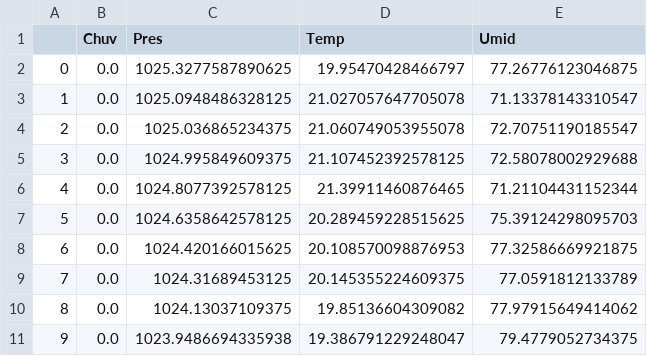
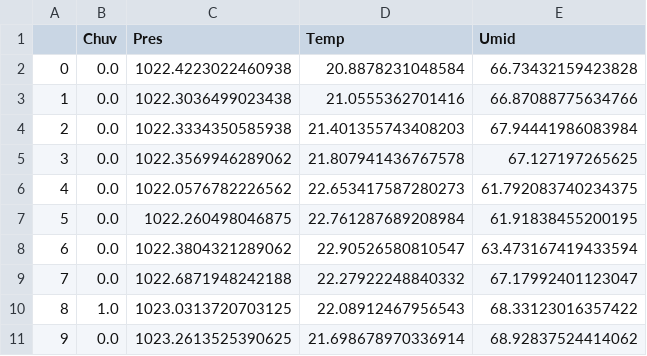
Before and after one commit to wfasolo/arquivos, a CSV file: estacao.csv, drawn as a sheet; only a part is shown; the diff covers the shown part only.

```diff
--- a/estacao.csv
+++ b/estacao.csv
@@ -1,11 +1,11 @@
 ,Chuv,Pres,Temp,Umid
-0,0.0,1025.3277587890625,19.95470428466797,77.26776123046875
-1,0.0,1025.0948486328125,21.027057647705078,71.13378143310547
-2,0.0,1025.036865234375,21.060749053955078,72.70751190185547
-3,0.0,1024.995849609375,21.107452392578125,72.58078002929688
-4,0.0,1024.8077392578125,21.39911460876465,71.21104431152344
-5,0.0,1024.6358642578125,20.289459228515625,75.39124298095703
-6,0.0,1024.420166015625,20.108570098876953,77.32586669921875
-7,0.0,1024.31689453125,20.145355224609375,77.0591812133789
-8,0.0,1024.13037109375,19.85136604309082,77.97915649414062
-9,0.0,1023.9486694335938,19.386791229248047,79.4779052734375
+0,0.0,1022.4223022460938,20.8878231048584,66.73432159423828
+1,0.0,1022.3036499023438,21.0555362701416,66.87088775634766
+2,0.0,1022.3334350585938,21.401355743408203,67.94441986083984
+3,0.0,1022.3569946289062,21.807941436767578,67.127197265625
+4,0.0,1022.0576782226562,22.653417587280273,61.792083740234375
+5,0.0,1022.260498046875,22.761287689208984,61.91838455200195
+6,0.0,1022.3804321289062,22.90526580810547,63.473167419433594
+7,0.0,1022.6871948242188,22.27922248840332,67.17992401123047
+8,1.0,1023.0313720703125,22.08912467956543,68.33123016357422
+9,0.0,1023.2613525390625,21.698678970336914,68.92837524414062
```
Also changed, not shown: 121 edited cells elsewhere in this file, 18 other files.
